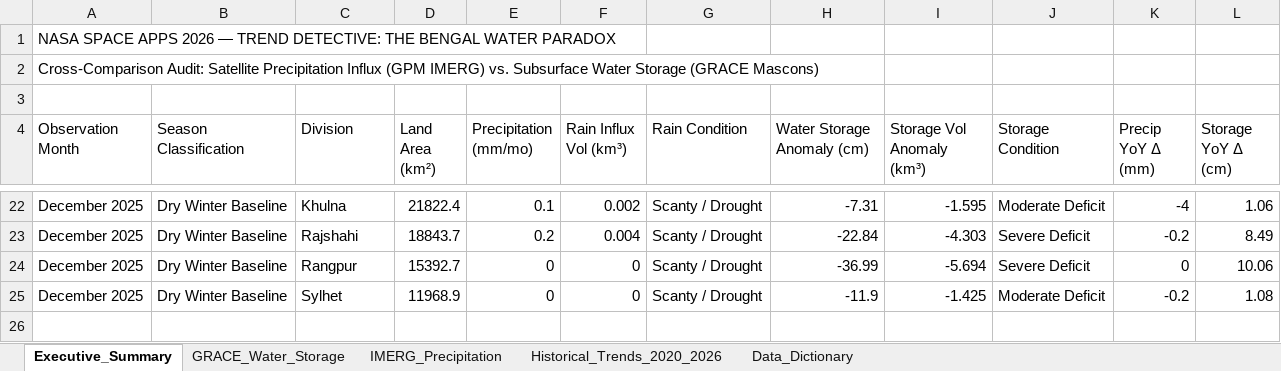
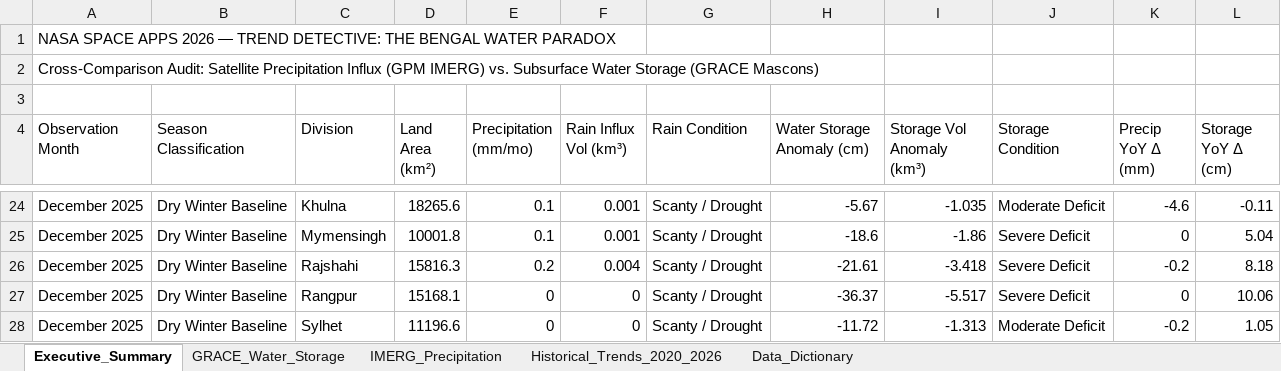
Before and after one commit to Tenstral/nasa-2026-earth-detective, an Excel workbook: outputs/bangladesh_water_analysis_detailed.xlsx, sheet Executive_Summary, drawn as a sheet; only a part is shown, gaps mark what is left out; values as stored, in another font and other column widths than the file's, no cell formats; addresses are those after the commit; the diff covers the shown part only; the diff names each change by its address in the sheet, - before the commit and + after, or states it on an @@ line.

```diff
--- a/outputs/bangladesh_water_analysis_detailed.xlsx (sheet Executive_Summary)
+++ b/outputs/bangladesh_water_analysis_detailed.xlsx (sheet Executive_Summary)
-D24 (Land Area (km²)): 21822.4
+D24 (Land Area (km²)): 18265.6
-F24 (Rain Influx Vol (km³)): 0.002
+F24 (Rain Influx Vol (km³)): 0.001
-H24 (Water Storage Anomaly (cm)): -7.31
+H24 (Water Storage Anomaly (cm)): -5.67
-I24 (Storage Vol Anomaly (km³)): -1.595
+I24 (Storage Vol Anomaly (km³)): -1.035
-K24 (Precip YoY Δ (mm)): -4
+K24 (Precip YoY Δ (mm)): -4.6
-L24 (Storage YoY Δ (cm)): 1.06
+L24 (Storage YoY Δ (cm)): -0.11
+row 25: December 2025 | Dry Winter Baseline | Mymensingh | 10001.8 | 0.1 | 0.001 | Scanty / Drought | -18.6 | -1.86 | Severe Deficit | 0 | 5.04
-D26 (Land Area (km²)): 18843.7
+D26 (Land Area (km²)): 15816.3
-H26 (Water Storage Anomaly (cm)): -22.84
+H26 (Water Storage Anomaly (cm)): -21.61
-I26 (Storage Vol Anomaly (km³)): -4.303
+I26 (Storage Vol Anomaly (km³)): -3.418
-L26 (Storage YoY Δ (cm)): 8.49
+L26 (Storage YoY Δ (cm)): 8.18
-D27 (Land Area (km²)): 15392.7
+D27 (Land Area (km²)): 15168.1
-H27 (Water Storage Anomaly (cm)): -36.99
+H27 (Water Storage Anomaly (cm)): -36.37
-I27 (Storage Vol Anomaly (km³)): -5.694
+I27 (Storage Vol Anomaly (km³)): -5.517
-D28 (Land Area (km²)): 11968.9
+D28 (Land Area (km²)): 11196.6
-H28 (Water Storage Anomaly (cm)): -11.9
+H28 (Water Storage Anomaly (cm)): -11.72
-I28 (Storage Vol Anomaly (km³)): -1.425
+I28 (Storage Vol Anomaly (km³)): -1.313
-L28 (Storage YoY Δ (cm)): 1.08
+L28 (Storage YoY Δ (cm)): 1.05
```
Also changed, not shown: 3 added rows, 1 removed row and 110 edited cells elsewhere in this sheet, sheet Historical_Trends_2020_2026, sheet IMERG_Precipitation, sheet GRACE_Water_Storage, cell formats, bangladesh_water_analysis_detailed.xlsx, 40 other files.
